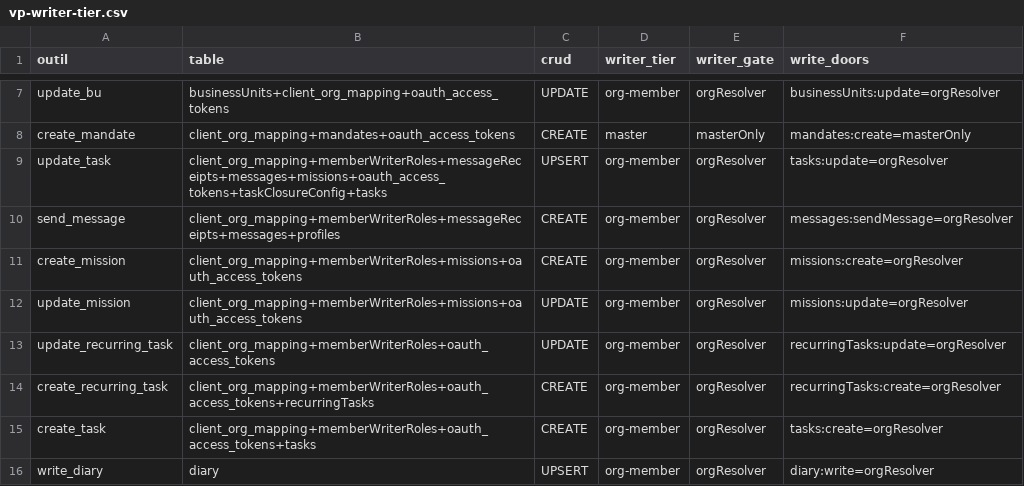
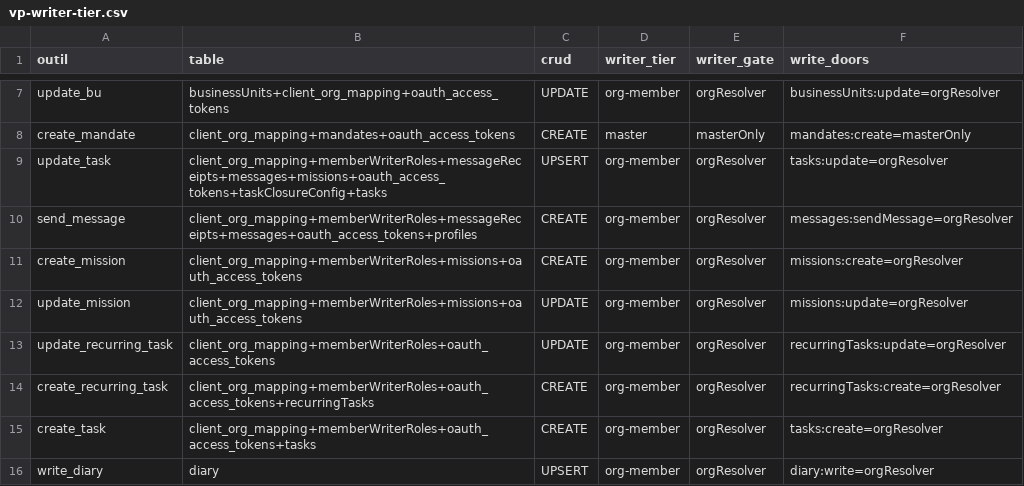
Before and after one commit to vantageos-agency/vantage-peers, a CSV file: .backend-doctor/vp-writer-tier.csv, drawn as a sheet; only a part is shown, gaps mark what is left out.

```diff
--- a/.backend-doctor/vp-writer-tier.csv
+++ b/.backend-doctor/vp-writer-tier.csv
@@ -9,3 +9,3 @@ create_mandate,client_org_mapping+mandates+oauth_access_tokens,CREATE,master,mas
 update_task,client_org_mapping+memberWriterRoles+messageReceipts+messages+missions+oauth_access_tokens+taskClosureConfig+tasks,UPSERT,org-member,orgResolver,tasks:update=orgResolver
-send_message,client_org_mapping+memberWriterRoles+messageReceipts+messages+profiles,CREATE,org-member,orgResolver,messages:sendMessage=orgResolver
+send_message,client_org_mapping+memberWriterRoles+messageReceipts+messages+oauth_access_tokens+profiles,CREATE,org-member,orgResolver,messages:sendMessage=orgResolver
 create_mission,client_org_mapping+memberWriterRoles+missions+oauth_access_tokens,CREATE,org-member,orgResolver,missions:create=orgResolver
```
Also changed, not shown: .backend-doctor/vp-by-tool.csv, 16 other files.
